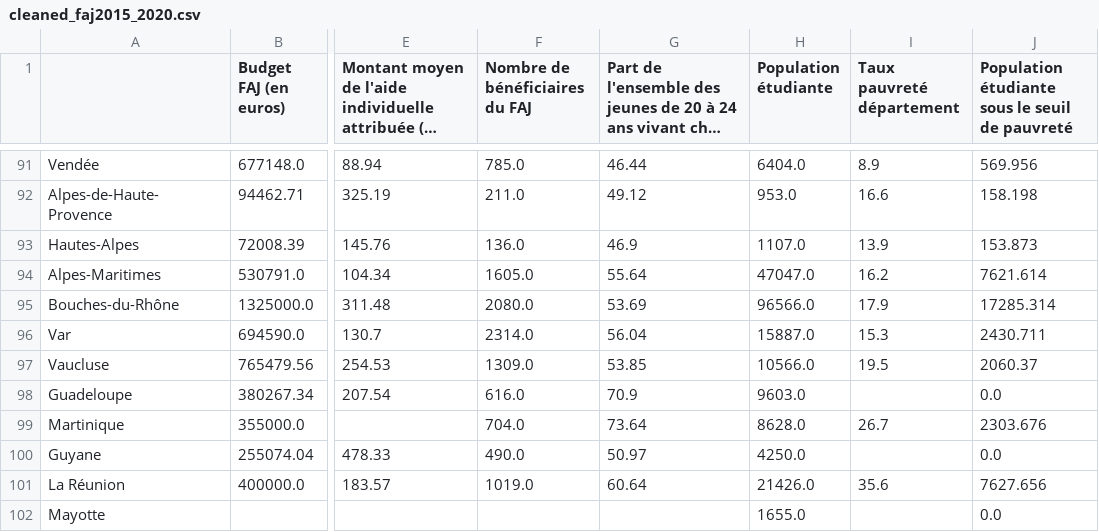
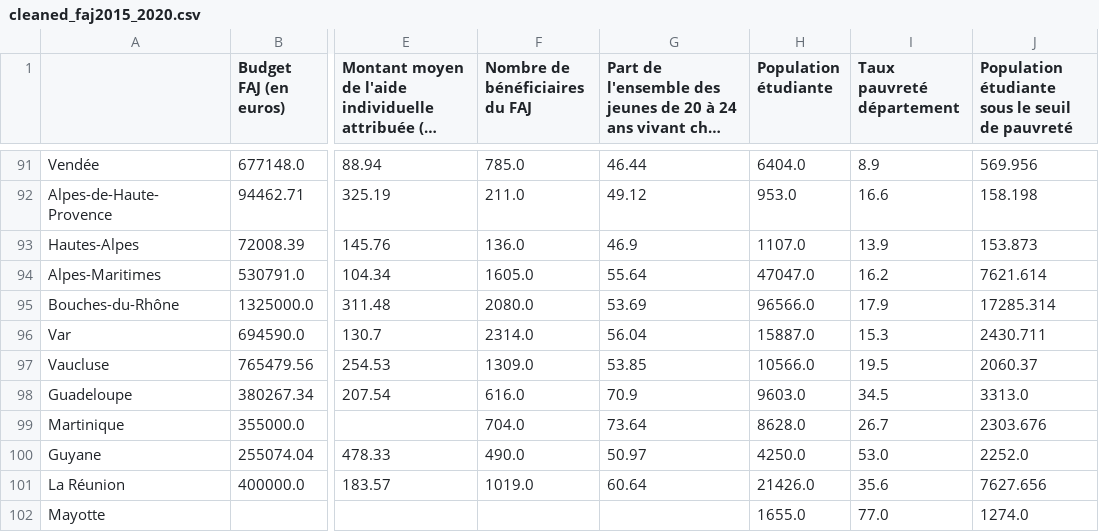
Before and after one commit to femifacia/french_student_precariousness_in_conometrics, a CSV file: database/cleaned/cleaned_faj2015_2020.csv, drawn as a sheet; only a part is shown, gaps mark what is left out; long unchanged cells end in …; the diff names each change by its address in the sheet, - before the commit and + after, or states it on an @@ line.

```diff
--- a/database/cleaned/cleaned_faj2015_2020.csv
+++ b/database/cleaned/cleaned_faj2015_2020.csv
-I98 (Taux pauvreté département): (empty)
+I98 (Taux pauvreté département): 34.5
-J98: 0.0
+J98: 3313.0
-I100 (Taux pauvreté département): (empty)
+I100 (Taux pauvreté département): 53.0
-J100: 0.0
+J100: 2252.0
-I102 (Taux pauvreté département): (empty)
+I102 (Taux pauvreté département): 77.0
-J102: 0.0
+J102: 1274.0
```
Also changed, not shown: database/cleaned/cleaned_rent_cost_student.csv, database/cleaned/merged_faj2015_2020.csv, 5 other files.
